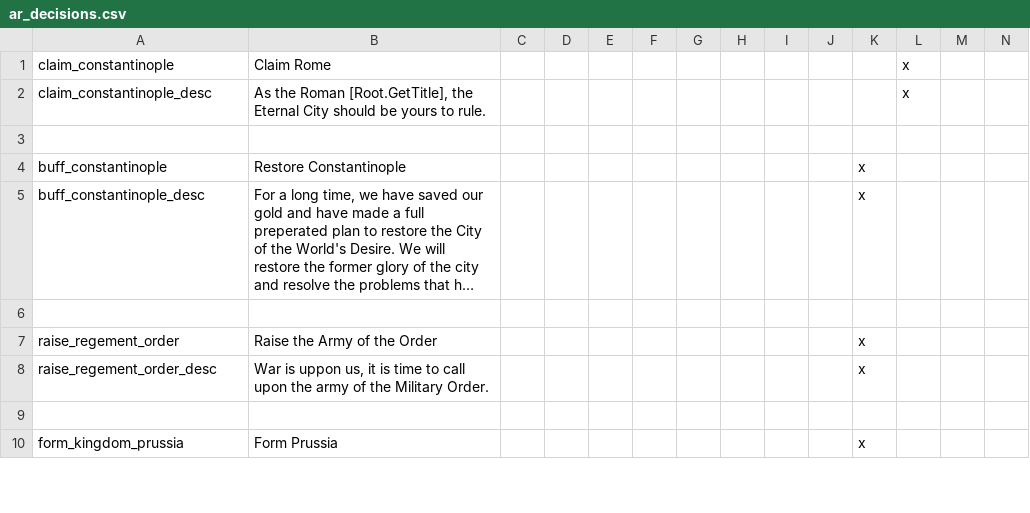
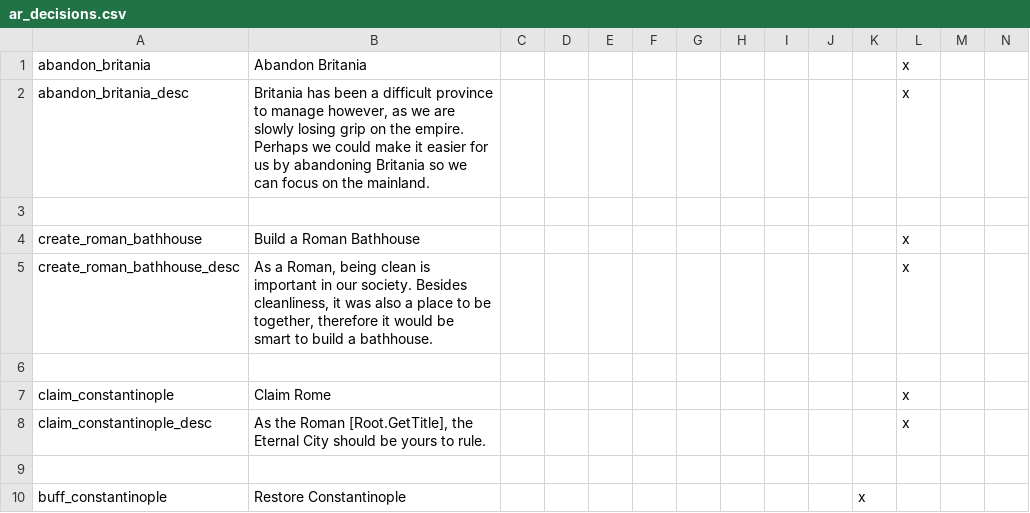
Before and after one commit to Archidemos/extradecisions, a CSV file: localisation/ar_decisions.csv, drawn as a sheet; only a part is shown; the shorter side is filled out with more unchanged rows; long unchanged cells end in …; rows hold the shown columns only; the diff names each change by its address in the sheet, - before the commit and + after, or states it on an @@ line.

```diff
--- a/localisation/ar_decisions.csv
+++ b/localisation/ar_decisions.csv
+row 1: abandon_britania | Abandon Britania |  |  |  |  |  |  |  |  |  | x
+row 2: abandon_britania_desc | Britania has been a difficult province to manage however, as we are slowly losing grip on the empire. Perhaps we could make it easier for us by abandoning Britania so we can focus on the mainland. |  |  |  |  |  |  |  |  |  | x
+row 3: (empty)
+row 4: create_roman_bathhouse | Build a Roman Bathhouse |  |  |  |  |  |  |  |  |  | x
+row 5: create_roman_bathhouse_desc | As a Roman, being clean is important in our society. Besides cleanliness, it was also a place to be together, therefore it would be smart to build a bathhouse. |  |  |  |  |  |  |  |  |  | x
+row 6: (empty)
```
Also changed, not shown: localisation/ar_modifiers.csv, 6 other files.
